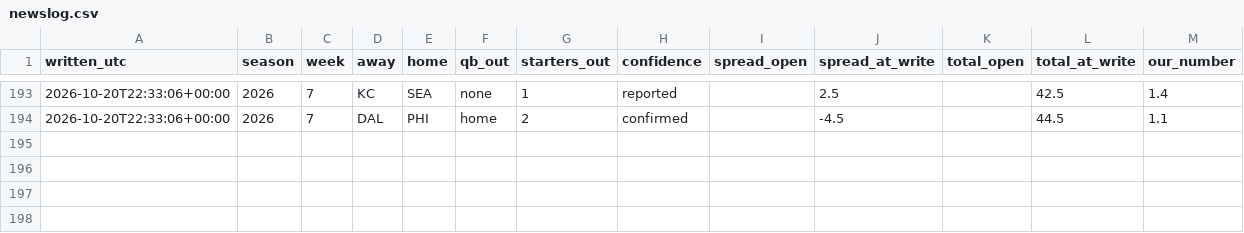
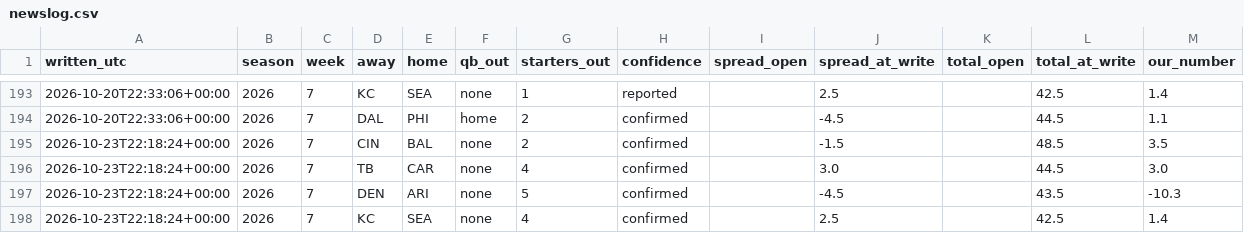
Before and after one commit to fourty2se7en/nfl-card, a CSV file: scripts/newslog.csv, drawn as a sheet; only a part is shown, gaps mark what is left out; the diff names each change by its address in the sheet, - before the commit and + after, or states it on an @@ line.

```diff
--- a/scripts/newslog.csv
+++ b/scripts/newslog.csv
+row 195: 2026-10-23T22:18:24+00:00 | 2026 | 7 | CIN | BAL | none | 2 | confirmed |  | -1.5 |  | 48.5 | 3.5
+row 196: 2026-10-23T22:18:24+00:00 | 2026 | 7 | TB | CAR | none | 4 | confirmed |  | 3.0 |  | 44.5 | 3.0
+row 197: 2026-10-23T22:18:24+00:00 | 2026 | 7 | DEN | ARI | none | 5 | confirmed |  | -4.5 |  | 43.5 | -10.3
+row 198: 2026-10-23T22:18:24+00:00 | 2026 | 7 | KC | SEA | none | 4 | confirmed |  | 2.5 |  | 42.5 | 1.4
```
Also changed, not shown: scripts/expert_picks.csv, scripts/ledger_history.csv, 7 other files.
